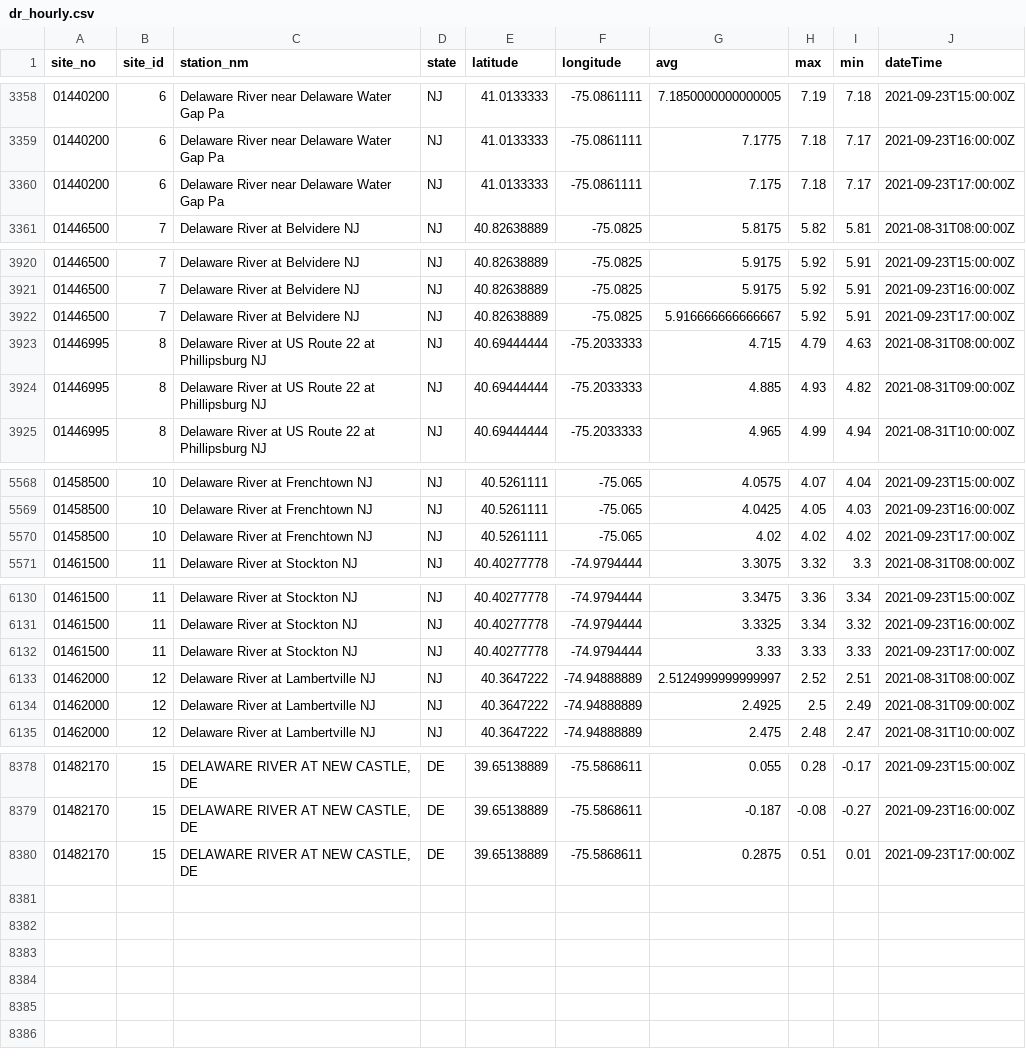
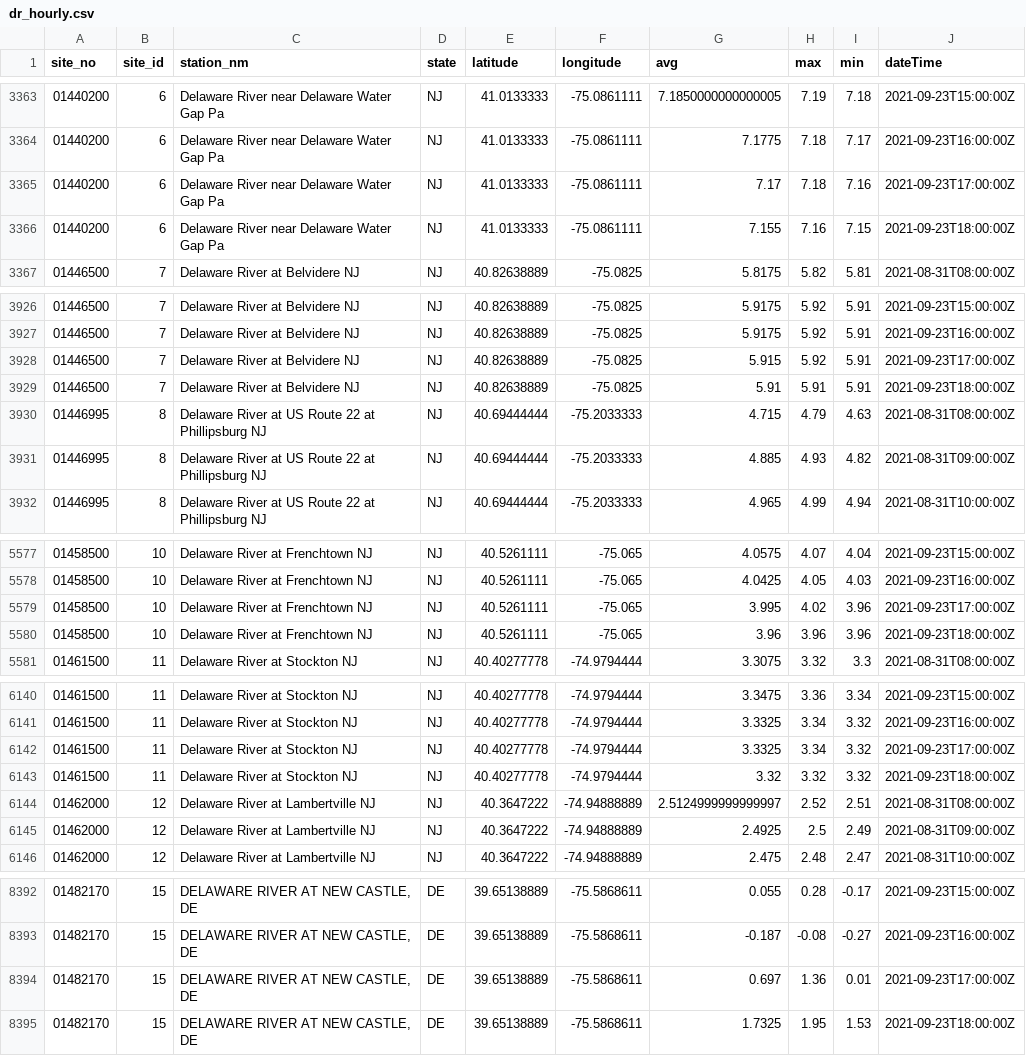
Before and after one commit to jeremymack-LU/delawareriver, a CSV file: data/dr_hourly.csv, drawn as a sheet; only a part is shown, gaps mark what is left out; the diff covers the shown part only.

Commit message:
Hourly update

```diff
--- a/data/dr_hourly.csv
+++ b/data/dr_hourly.csv
@@ -3359,3 +3364,4 @@ site_no,site_id,station_nm,state,latitude,longitude,avg,max,min,dateTime
 01440200,6,Delaware River near Delaware Water Gap Pa,NJ,41.0133333,-75.0861111,7.1775,7.18,7.17,2021-09-23T16:00:00Z
-01440200,6,Delaware River near Delaware Water Gap Pa,NJ,41.0133333,-75.0861111,7.175,7.18,7.17,2021-09-23T17:00:00Z
+01440200,6,Delaware River near Delaware Water Gap Pa,NJ,41.0133333,-75.0861111,7.17,7.18,7.16,2021-09-23T17:00:00Z
+01440200,6,Delaware River near Delaware Water Gap Pa,NJ,41.0133333,-75.0861111,7.155,7.16,7.15,2021-09-23T18:00:00Z
 01446500,7,Delaware River at Belvidere NJ,NJ,40.82638889,-75.0825,5.8175,5.82,5.81,2021-08-31T08:00:00Z
@@ -3921,3 +3927,4 @@ site_no,site_id,station_nm,state,latitude,longitude,avg,max,min,dateTime
 01446500,7,Delaware River at Belvidere NJ,NJ,40.82638889,-75.0825,5.9175,5.92,5.91,2021-09-23T16:00:00Z
-01446500,7,Delaware River at Belvidere NJ,NJ,40.82638889,-75.0825,5.916666666666667,5.92,5.91,2021-09-23T17:00:00Z
+01446500,7,Delaware River at Belvidere NJ,NJ,40.82638889,-75.0825,5.915,5.92,5.91,2021-09-23T17:00:00Z
+01446500,7,Delaware River at Belvidere NJ,NJ,40.82638889,-75.0825,5.91,5.91,5.91,2021-09-23T18:00:00Z
 01446995,8,Delaware River at US Route 22 at Phillipsburg NJ,NJ,40.69444444,-75.2033333,4.715,4.79,4.63,2021-08-31T08:00:00Z
@@ -5569,3 +5578,4 @@ site_no,site_id,station_nm,state,latitude,longitude,avg,max,min,dateTime
 01458500,10,Delaware River at Frenchtown NJ,NJ,40.5261111,-75.065,4.0425,4.05,4.03,2021-09-23T16:00:00Z
-01458500,10,Delaware River at Frenchtown NJ,NJ,40.5261111,-75.065,4.02,4.02,4.02,2021-09-23T17:00:00Z
+01458500,10,Delaware River at Frenchtown NJ,NJ,40.5261111,-75.065,3.995,4.02,3.96,2021-09-23T17:00:00Z
+01458500,10,Delaware River at Frenchtown NJ,NJ,40.5261111,-75.065,3.96,3.96,3.96,2021-09-23T18:00:00Z
 01461500,11,Delaware River at Stockton NJ,NJ,40.40277778,-74.9794444,3.3075,3.32,3.3,2021-08-31T08:00:00Z
@@ -6131,3 +6141,4 @@ site_no,site_id,station_nm,state,latitude,longitude,avg,max,min,dateTime
 01461500,11,Delaware River at Stockton NJ,NJ,40.40277778,-74.9794444,3.3325,3.34,3.32,2021-09-23T16:00:00Z
-01461500,11,Delaware River at Stockton NJ,NJ,40.40277778,-74.9794444,3.33,3.33,3.33,2021-09-23T17:00:00Z
+01461500,11,Delaware River at Stockton NJ,NJ,40.40277778,-74.9794444,3.3325,3.34,3.32,2021-09-23T17:00:00Z
+01461500,11,Delaware River at Stockton NJ,NJ,40.40277778,-74.9794444,3.32,3.32,3.32,2021-09-23T18:00:00Z
 01462000,12,Delaware River at Lambertville NJ,NJ,40.3647222,-74.94888889,2.5124999999999997,2.52,2.51,2021-08-31T08:00:00Z
@@ -8379,2 +8393,3 @@ site_no,site_id,station_nm,state,latitude,longitude,avg,max,min,dateTime
 01482170,15,"DELAWARE RIVER AT NEW CASTLE, DE",DE,39.65138889,-75.5868611,-0.187,-0.08,-0.27,2021-09-23T16:00:00Z
-01482170,15,"DELAWARE RIVER AT NEW CASTLE, DE",DE,39.65138889,-75.5868611,0.2875,0.51,0.01,2021-09-23T17:00:00Z
+01482170,15,"DELAWARE RIVER AT NEW CASTLE, DE",DE,39.65138889,-75.5868611,0.697,1.36,0.01,2021-09-23T17:00:00Z
+01482170,15,"DELAWARE RIVER AT NEW CASTLE, DE",DE,39.65138889,-75.5868611,1.7325,1.95,1.53,2021-09-23T18:00:00Z
```
Also changed, not shown: 10 added rows and 3 edited cells elsewhere in this file.
